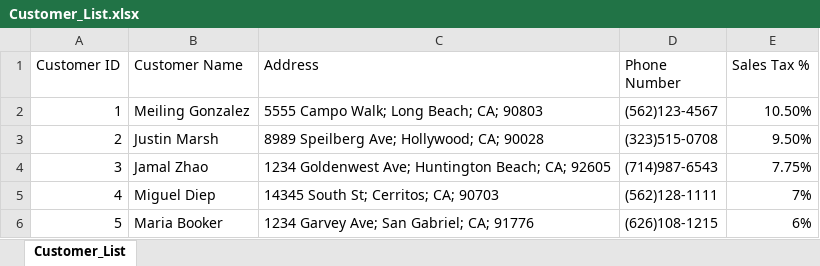
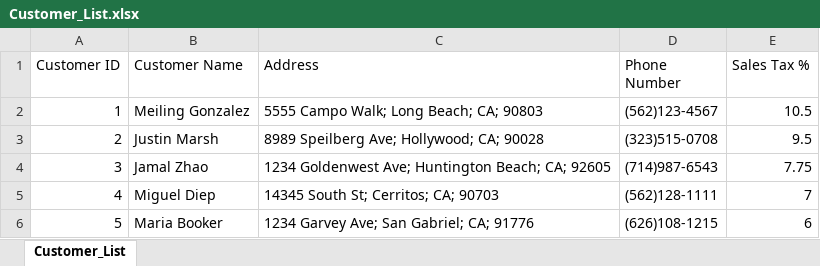
Before and after one commit to dillonhl/Assignment-3, an Excel workbook: Customer_List.xlsx, sheet Customer_List, drawn as a sheet; values as stored, in another font and other column widths than the file's, no borders; the diff names each change by its address in the sheet, - before the commit and + after, or states it on an @@ line.

```diff
--- a/Customer_List.xlsx (sheet Customer_List)
+++ b/Customer_List.xlsx (sheet Customer_List)
-E2 (Sales Tax %): 10.50%
+E2 (Sales Tax %): 10.5
-E3 (Sales Tax %): 9.50%
+E3 (Sales Tax %): 9.5
-E4 (Sales Tax %): 7.75%
+E4 (Sales Tax %): 7.75
-E5 (Sales Tax %): 7%
+E5 (Sales Tax %): 7
-E6 (Sales Tax %): 6%
+E6 (Sales Tax %): 6
```
Also changed, not shown: 12 other files.
